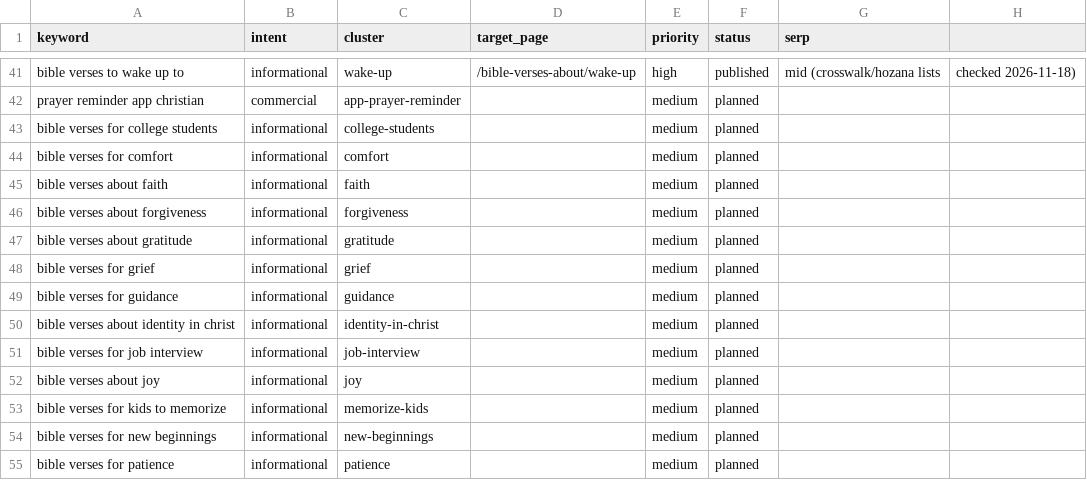
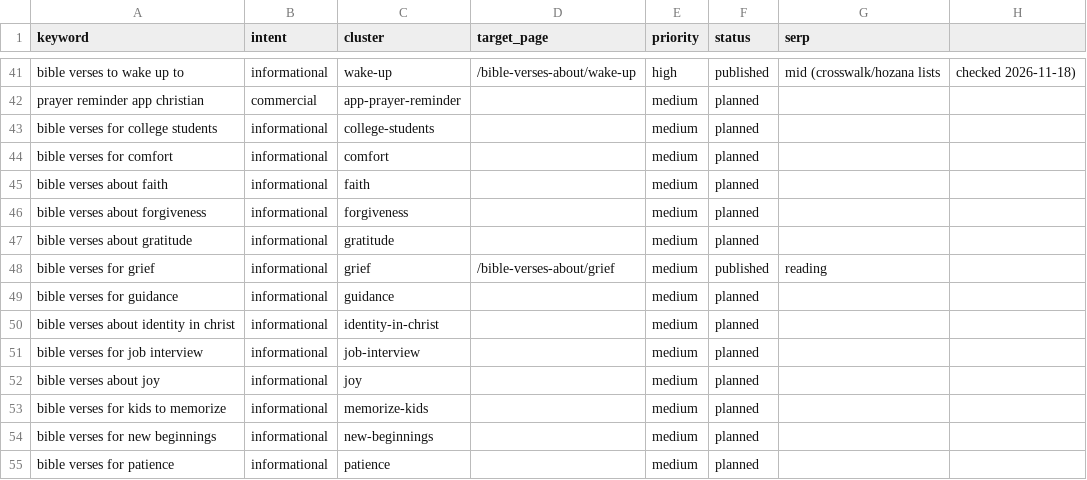
Before and after one commit to whoiskenneth-beep/bibleversealarm-site, a CSV file: seo/keywords/en.csv, drawn as a sheet; only a part is shown, gaps mark what is left out.

```diff
--- a/seo/keywords/en.csv
+++ b/seo/keywords/en.csv
@@ -47,3 +47,3 @@ bible verses about forgiveness,informational,forgiveness,,medium,planned,
 bible verses about gratitude,informational,gratitude,,medium,planned,
-bible verses for grief,informational,grief,,medium,planned,
+bible verses for grief,informational,grief,/bible-verses-about/grief,medium,published,reading
 bible verses for guidance,informational,guidance,,medium,planned,
```
Also changed, not shown: seo/keywords/es.csv, 11 other files.
